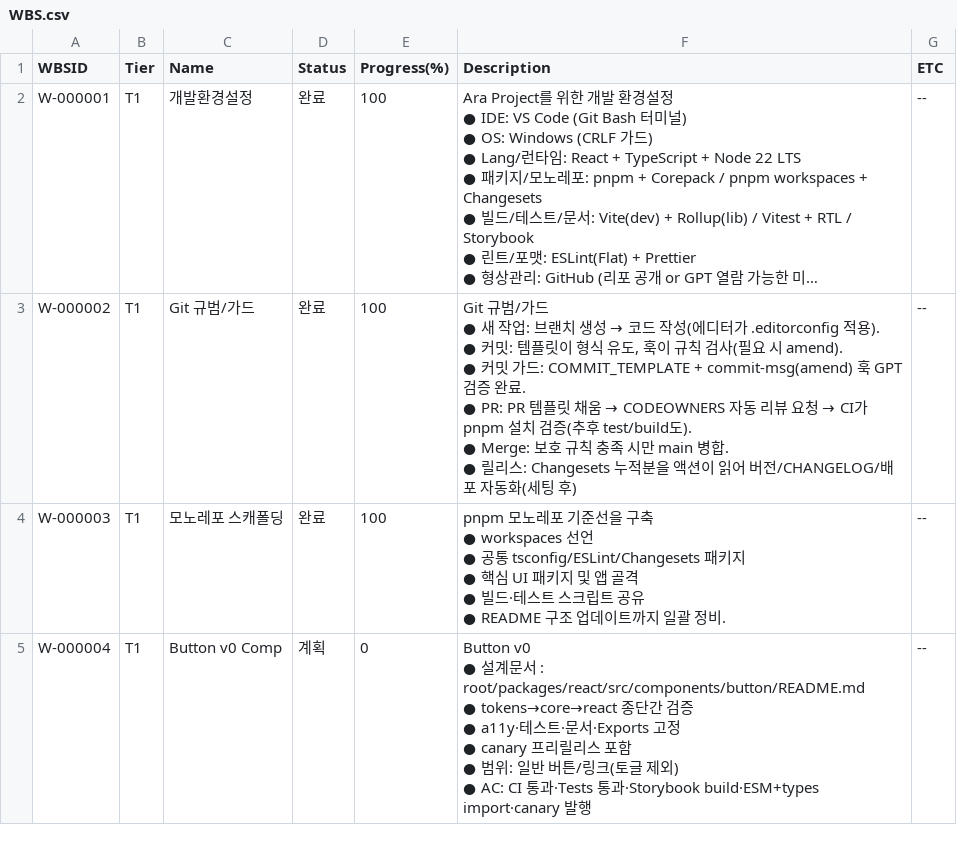
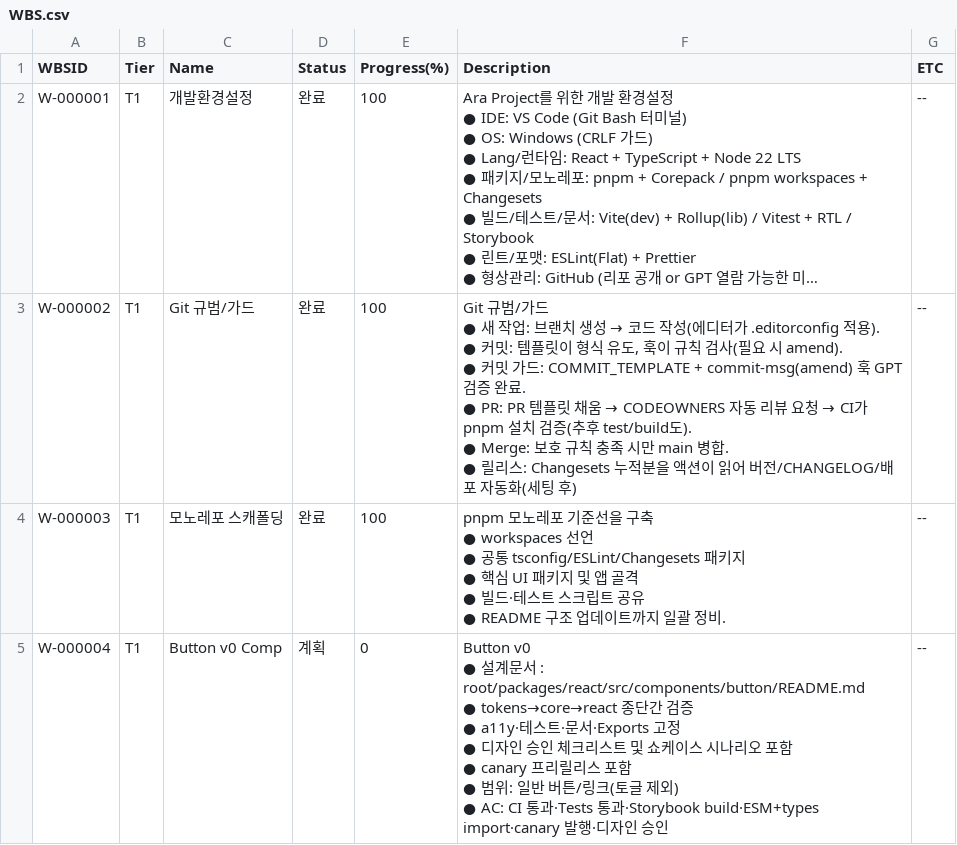
Before and after one commit to CompNh/ara, a CSV file: planning/WBS.csv, drawn as a sheet; long unchanged cells end in ….

```diff
--- a/planning/WBS.csv
+++ b/planning/WBS.csv
@@ -23,8 +23,9 @@ W-000003,T1,모노레포 스캐폴딩,완료,100,"pnpm 모노레포 기준선을
  ● README 구조 업데이트까지 일괄 정비.",--
-W-000004,T1,Button v0 Comp,계획,0,"Button v0
- ● 설계문서 : root/packages/react/src/components/button/README.md
- ● tokens→core→react 종단간 검증
- ● a11y·테스트·문서·Exports 고정
- ● canary 프리릴리스 포함
- ● 범위: 일반 버튼/링크(토글 제외)
- ● AC: CI 통과·Tests 통과·Storybook build·ESM+types import·canary 발행",--
+W-000004,T1,Button v0 Comp,계획,0,"Button v0
+ ● 설계문서 : root/packages/react/src/components/button/README.md
+ ● tokens→core→react 종단간 검증
+ ● a11y·테스트·문서·Exports 고정
+ ● 디자인 승인 체크리스트 및 쇼케이스 시나리오 포함
+ ● canary 프리릴리스 포함
+ ● 범위: 일반 버튼/링크(토글 제외)
+ ● AC: CI 통과·Tests 통과·Storybook build·ESM+types import·canary 발행·디자인 승인",--
```
Also changed, not shown: planning/Tasks.csv.
